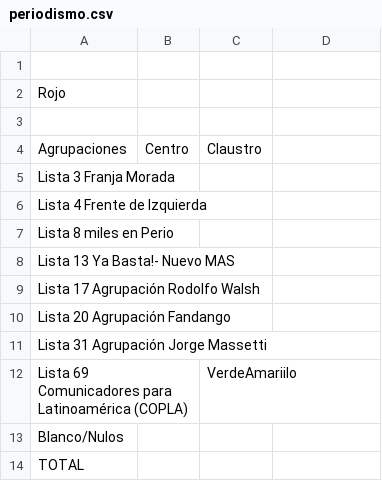
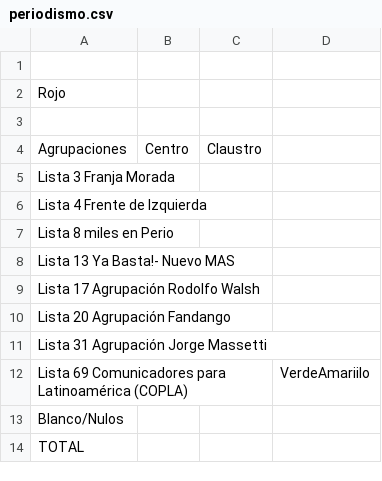
Before and after one commit to ivansch/facultadesCSV, a CSV file: periodismo.csv, drawn as a sheet.

Commit message:
Update periodismo.csv

```diff
--- a/periodismo.csv
+++ b/periodismo.csv
@@ -11,3 +11,3 @@ Lista 20 Agrupación Fandango,,
 Lista 31 Agrupación Jorge Massetti,,
-Lista 69 Comunicadores para Latinoamérica (COPLA),,VerdeAmariilo
+Lista 69 Comunicadores para Latinoamérica (COPLA),,,VerdeAmariilo
 Blanco/Nulos,,
```
